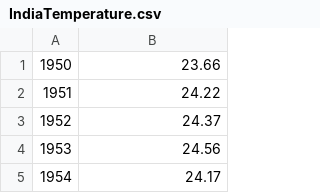
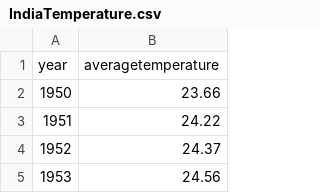
Before and after one commit to 0xAJX/Climate-Change-Data-Pipeline, a CSV file: ClimateChangeModified/IndiaTemperature.csv, drawn as a sheet; only a part is shown; the shorter side is filled out with more unchanged rows.

```diff
--- a/ClimateChangeModified/IndiaTemperature.csv
+++ b/ClimateChangeModified/IndiaTemperature.csv
@@ -1 +1,2 @@
+year,averagetemperature
 1950,23.66
```
Also changed, not shown: 1 other file.
